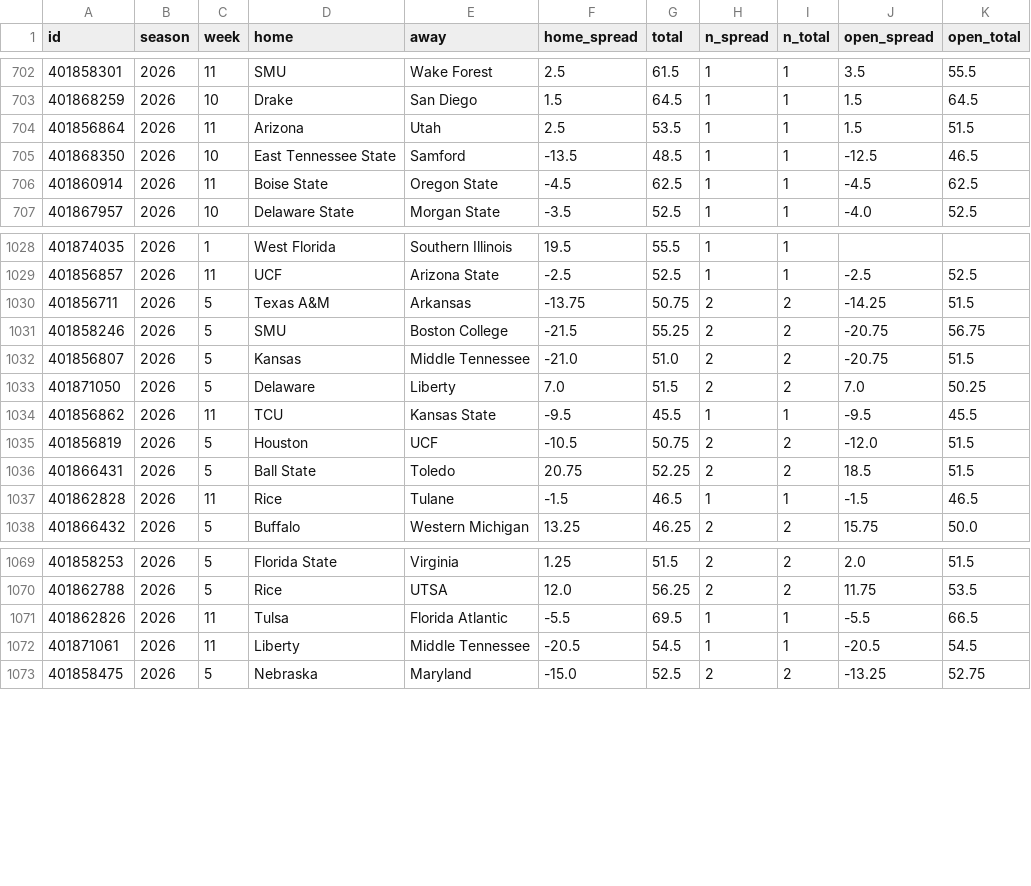
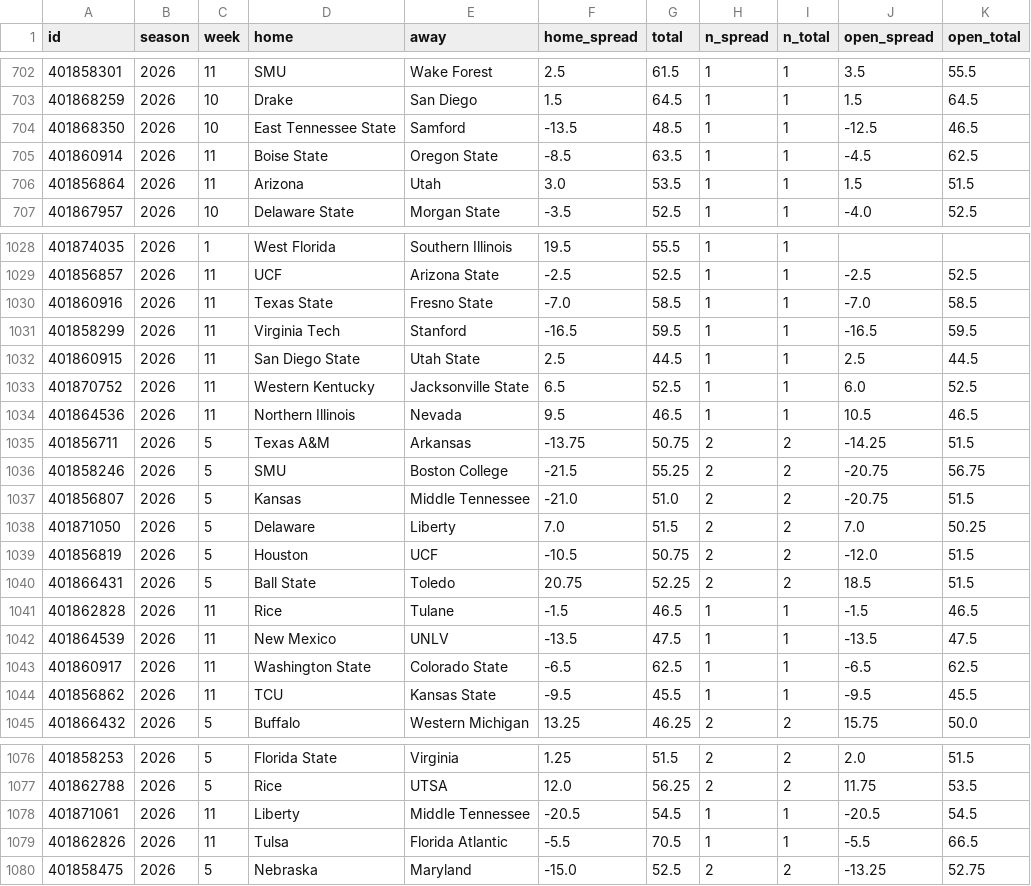
Before and after one commit to jlwin1995-alt/Bball, a CSV file: football/data/raw/cfb_game_lines.csv, drawn as a sheet; only a part is shown, gaps mark what is left out; the diff covers the shown part only.

```diff
--- a/football/data/raw/cfb_game_lines.csv
+++ b/football/data/raw/cfb_game_lines.csv
@@ -703,5 +703,5 @@ id,season,week,home,away,home_spread,total,n_spread,n_total,open_spread,open_tot
 401868259,2026,10,Drake,San Diego,1.5,64.5,1,1,1.5,64.5
-401856864,2026,11,Arizona,Utah,2.5,53.5,1,1,1.5,51.5
 401868350,2026,10,East Tennessee State,Samford,-13.5,48.5,1,1,-12.5,46.5
-401860914,2026,11,Boise State,Oregon State,-4.5,62.5,1,1,-4.5,62.5
+401860914,2026,11,Boise State,Oregon State,-8.5,63.5,1,1,-4.5,62.5
+401856864,2026,11,Arizona,Utah,3.0,53.5,1,1,1.5,51.5
 401867957,2026,10,Delaware State,Morgan State,-3.5,52.5,1,1,-4.0,52.5
@@ -1029,2 +1029,7 @@ id,season,week,home,away,home_spread,total,n_spread,n_total,open_spread,open_tot
 401856857,2026,11,UCF,Arizona State,-2.5,52.5,1,1,-2.5,52.5
+401860916,2026,11,Texas State,Fresno State,-7.0,58.5,1,1,-7.0,58.5
+401858299,2026,11,Virginia Tech,Stanford,-16.5,59.5,1,1,-16.5,59.5
+401860915,2026,11,San Diego State,Utah State,2.5,44.5,1,1,2.5,44.5
+401870752,2026,11,Western Kentucky,Jacksonville State,6.5,52.5,1,1,6.0,52.5
+401864536,2026,11,Northern Illinois,Nevada,9.5,46.5,1,1,10.5,46.5
 401856711,2026,5,Texas A&M,Arkansas,-13.75,50.75,2,2,-14.25,51.5
@@ -1033,3 +1038,2 @@ id,season,week,home,away,home_spread,total,n_spread,n_total,open_spread,open_tot
 401871050,2026,5,Delaware,Liberty,7.0,51.5,2,2,7.0,50.25
-401856862,2026,11,TCU,Kansas State,-9.5,45.5,1,1,-9.5,45.5
 401856819,2026,5,Houston,UCF,-10.5,50.75,2,2,-12.0,51.5
@@ -1037,2 +1041,5 @@ id,season,week,home,away,home_spread,total,n_spread,n_total,open_spread,open_tot
 401862828,2026,11,Rice,Tulane,-1.5,46.5,1,1,-1.5,46.5
+401864539,2026,11,New Mexico,UNLV,-13.5,47.5,1,1,-13.5,47.5
+401860917,2026,11,Washington State,Colorado State,-6.5,62.5,1,1,-6.5,62.5
+401856862,2026,11,TCU,Kansas State,-9.5,45.5,1,1,-9.5,45.5
 401866432,2026,5,Buffalo,Western Michigan,13.25,46.25,2,2,15.75,50.0
@@ -1070,4 +1077,4 @@ id,season,week,home,away,home_spread,total,n_spread,n_total,open_spread,open_tot
 401862788,2026,5,Rice,UTSA,12.0,56.25,2,2,11.75,53.5
-401862826,2026,11,Tulsa,Florida Atlantic,-5.5,69.5,1,1,-5.5,66.5
 401871061,2026,11,Liberty,Middle Tennessee,-20.5,54.5,1,1,-20.5,54.5
+401862826,2026,11,Tulsa,Florida Atlantic,-5.5,70.5,1,1,-5.5,66.5
 401858475,2026,5,Nebraska,Maryland,-15.0,52.5,2,2,-13.25,52.75
```
Also changed, not shown: 3 added rows, 3 removed rows and 1 edited cell elsewhere in this file, football/data/raw/cfb_games.csv, football/data/raw/pff_hist/covvs_2026.csv, 14 other files.
